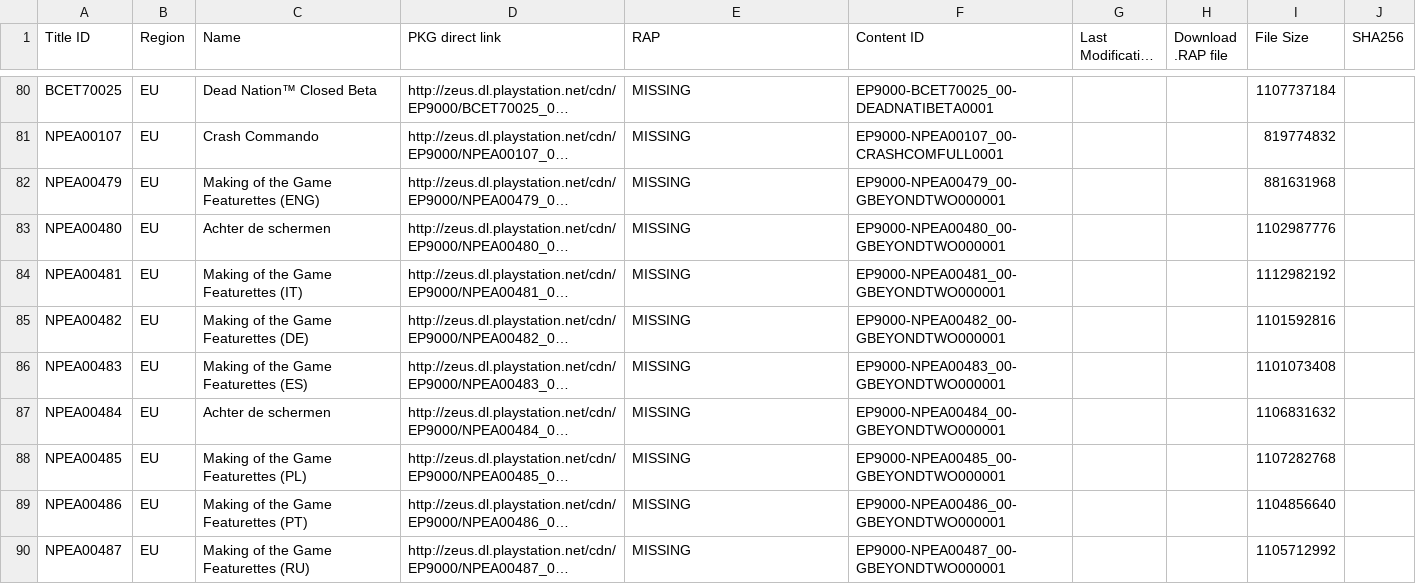
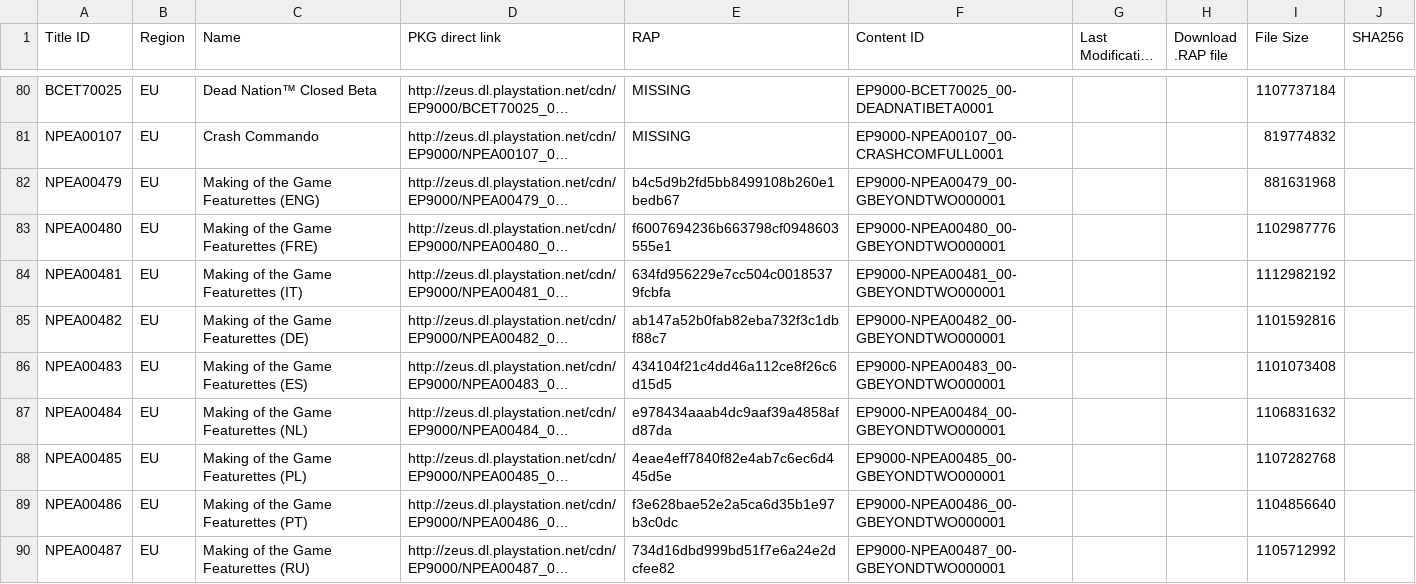
Before and after one commit to PS3-Pro/PSN-Content, a TSV file: resources/database/content/official/pending/games.tsv, drawn as a sheet; only a part is shown, gaps mark what is left out; long unchanged cells end in …; the diff covers the shown part only; the diff names each change by its address in the sheet, - before the commit and + after, or states it on an @@ line.

Commit message:
Auto-update: Synchronized with NoPayStation (Official & Pending)

```diff
--- a/resources/database/content/official/pending/games.tsv
+++ b/resources/database/content/official/pending/games.tsv
-E82 (RAP): MISSING
+E82 (RAP): b4c5d9b2fd5bb8499108b260e1bedb67
-C83 (Name): Achter de schermen
+C83 (Name): Making of the Game Featurettes (FRE)
-E83 (RAP): MISSING
+E83 (RAP): f6007694236b663798cf0948603555e1
-E84 (RAP): MISSING
+E84 (RAP): 634fd956229e7cc504c00185379fcbfa
-E85 (RAP): MISSING
+E85 (RAP): ab147a52b0fab82eba732f3c1dbf88c7
-E86 (RAP): MISSING
+E86 (RAP): 434104f21c4dd46a112ce8f26c6d15d5
-C87 (Name): Achter de schermen
+C87 (Name): Making of the Game Featurettes (NL)
-E87 (RAP): MISSING
+E87 (RAP): e978434aaab4dc9aaf39a4858afd87da
-E88 (RAP): MISSING
+E88 (RAP): 4eae4eff7840f82e4ab7c6ec6d445d5e
-E89 (RAP): MISSING
+E89 (RAP): f3e628bae52e2a5ca6d35b1e97b3c0dc
-E90 (RAP): MISSING
+E90 (RAP): 734d16dbd999bd51f7e6a24e2dcfee82
```
Also changed, not shown: 9 edited cells elsewhere in this file, resources/database/content/latest/latest_dlcs.tsv, resources/database/content/official/pending/avatars.tsv, 2 other files.
